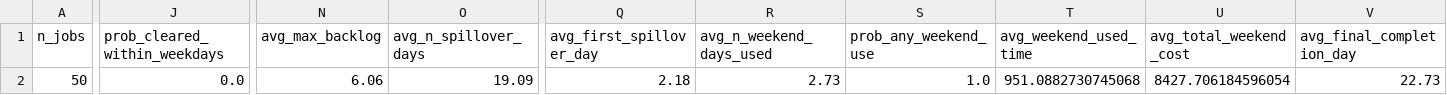
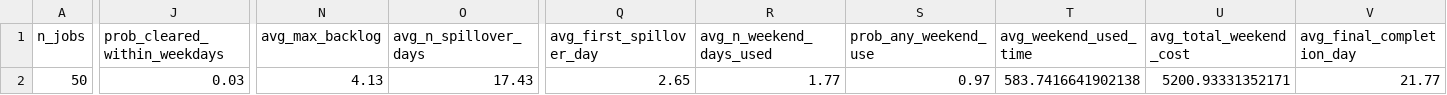
Before and after one commit to YzD02/ess-robust-scheduling, a CSV file: results/simulation_outputs/single_run_mc_summary.csv, drawn as a sheet; only a part is shown, gaps mark what is left out; the diff names each change by its address in the sheet, - before the commit and + after, or states it on an @@ line.

```diff
--- a/results/simulation_outputs/single_run_mc_summary.csv
+++ b/results/simulation_outputs/single_run_mc_summary.csv
-J2 (prob_cleared_within_weekdays): 0.0
+J2 (prob_cleared_within_weekdays): 0.03
-N2 (avg_max_backlog): 6.06
+N2 (avg_max_backlog): 4.13
-O2 (avg_n_spillover_days): 19.09
+O2 (avg_n_spillover_days): 17.43
-Q2 (avg_first_spillover_day): 2.18
+Q2 (avg_first_spillover_day): 2.65
-R2 (avg_n_weekend_days_used): 2.73
+R2 (avg_n_weekend_days_used): 1.77
-S2 (prob_any_weekend_use): 1.0
+S2 (prob_any_weekend_use): 0.97
-T2 (avg_weekend_used_time): 951.0882730745068
+T2 (avg_weekend_used_time): 583.7416641902138
-U2 (avg_total_weekend_cost): 8427.706184596054
+U2 (avg_total_weekend_cost): 5200.93331352171
-V2 (avg_final_completion_day): 22.73
+V2 (avg_final_completion_day): 21.77
```
Also changed, not shown: results/simulation_outputs/gantt_events_single_run.csv, results/simulation_outputs/single_run_day_summary.csv, 9 other files.
